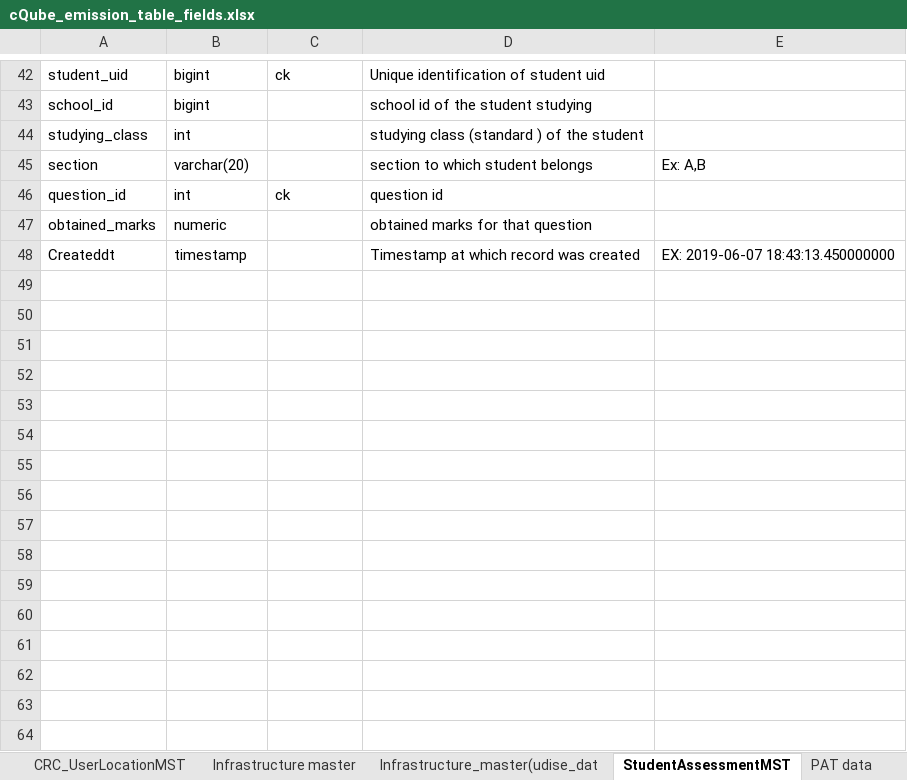
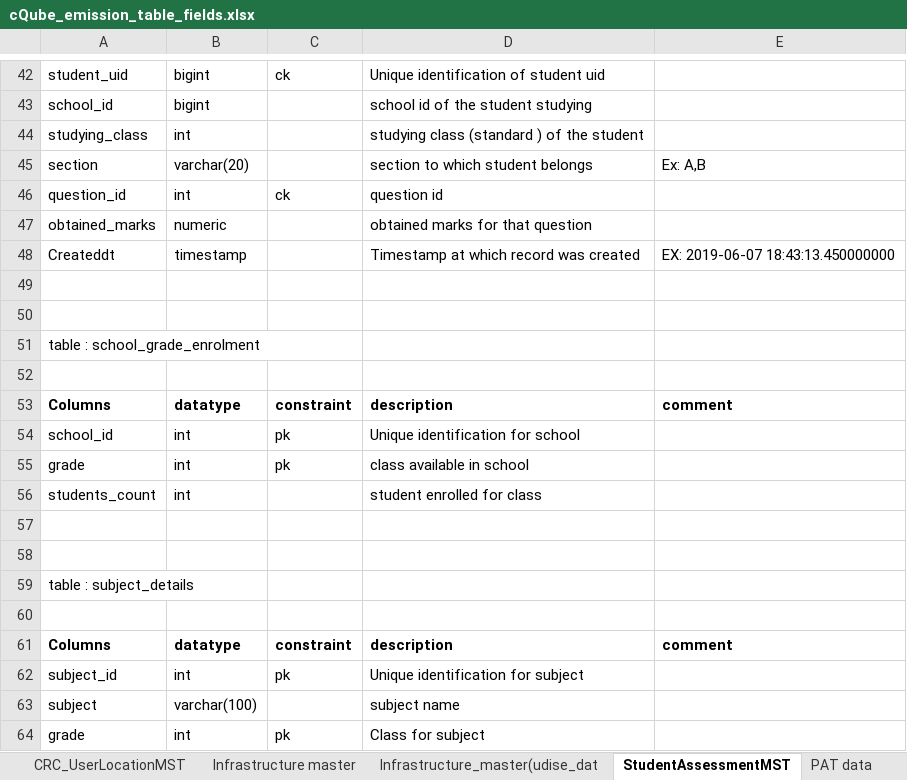
Before and after one commit to Sunbird-cQube/cQube_Base, an Excel workbook: documents/cQube_emission_table_fields.xlsx, sheet StudentAssessmentMST, drawn as a sheet; only a part is shown, gaps mark what is left out; values as stored, in another font and other column widths than the file's, no borders; charts and pictures not drawn; the diff names each change by its address in the sheet, - before the commit and + after, or states it on an @@ line.

Commit message:
operational document update

```diff
--- a/documents/cQube_emission_table_fields.xlsx (sheet StudentAssessmentMST)
+++ b/documents/cQube_emission_table_fields.xlsx (sheet StudentAssessmentMST)
+row 49: (empty)
+row 50: (empty)
+row 51: table : school_grade_enrolment
+row 52: (empty)
+row 53: Columns | datatype | constraint | description | comment
+row 54: school_id | int | pk | Unique identification for school
+row 55: grade | int | pk | class available in school
+row 56: students_count | int |  | student enrolled for class
+row 57: (empty)
+row 58: (empty)
+row 59: table : subject_details
+row 60: (empty)
+row 61: Columns | datatype | constraint | description | comment
+row 62: subject_id | int | pk | Unique identification for subject
+row 63: subject | varchar(100) |  | subject name
+row 64: grade | int | pk | Class for subject
```
Also changed, not shown: sheet PAT data, 3 other files.
